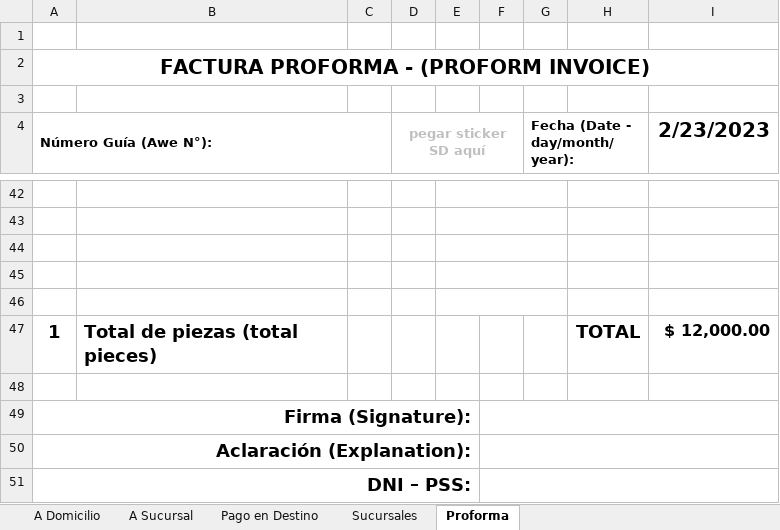
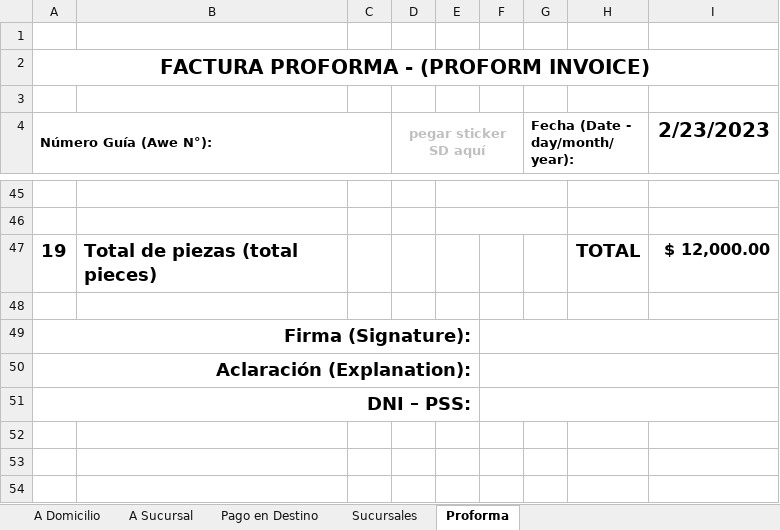
Before and after one commit to edgardoraul/Planilla-Viajantes, an Excel workbook: Rotulo Correo Argentino - Ventas.xlsm, sheet Proforma, drawn as a sheet; only a part is shown, gaps mark what is left out; values as stored, in another font and other column widths than the file's, no borders; charts and pictures not drawn; removed rows and columns are numbered as before the commit, all else as after; the diff covers the shown part only; the diff names each change by its address in the sheet, - before the commit and + after, or states it on an @@ line.

```diff
--- a/Rotulo Correo Argentino - Ventas.xlsm (sheet Proforma)
+++ b/Rotulo Correo Argentino - Ventas.xlsm (sheet Proforma)
-row 44: (empty)
-row 45: (empty)
-row 46: (empty)
-A47 (Número Guía (Awe N°):): 1
+A47 (Número Guía (Awe N°):): 19
```
Also changed, not shown: 3 added rows and 11 edited cells elsewhere in this sheet, formulas that keep their value.
